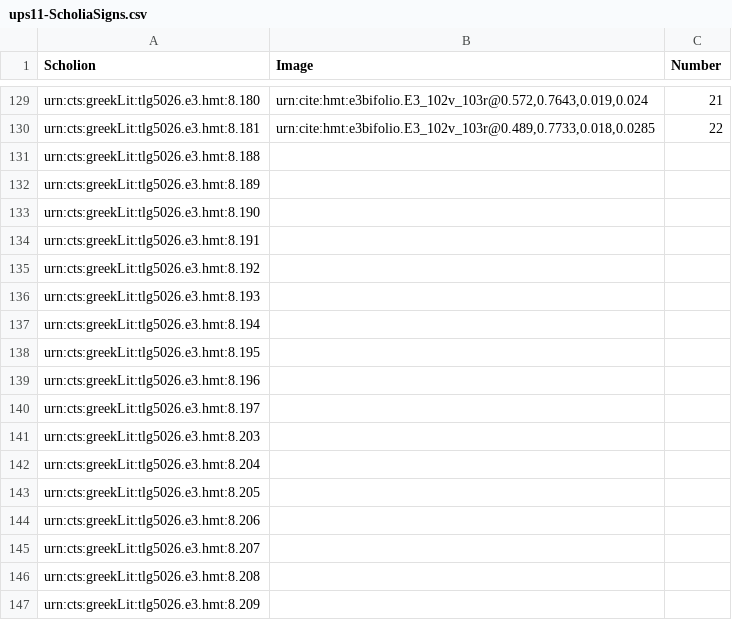
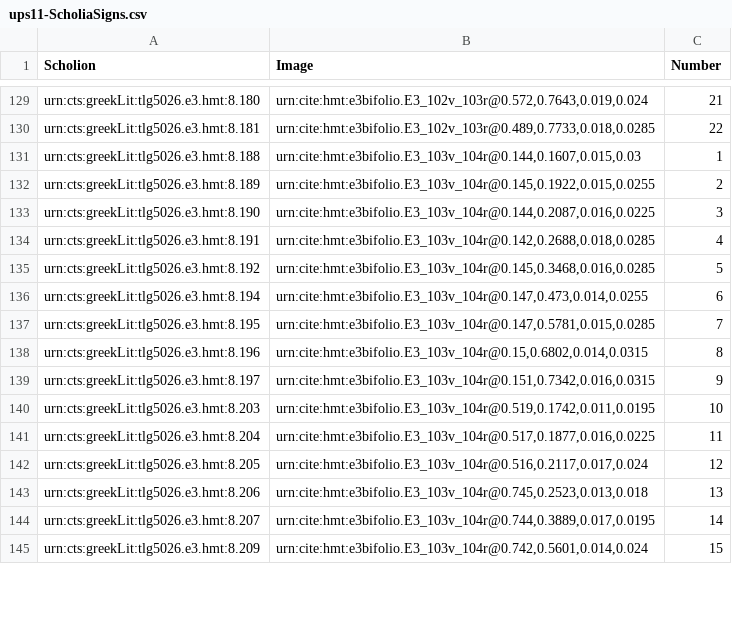
Before and after one commit to hmteditors/hmt-8, a CSV file: collections/ups11-ScholiaSigns.csv, drawn as a sheet; only a part is shown, gaps mark what is left out; the diff covers the shown part only.

Commit message:
Update ups11-ScholiaSigns.csv
103v-104r

```diff
--- a/collections/ups11-ScholiaSigns.csv
+++ b/collections/ups11-ScholiaSigns.csv
@@ -130,18 +130,16 @@ urn:cts:greekLit:tlg5026.e3.hmt:8.180,"urn:cite:hmt:e3bifolio.E3_102v_103r@0.572
 urn:cts:greekLit:tlg5026.e3.hmt:8.181,"urn:cite:hmt:e3bifolio.E3_102v_103r@0.489,0.7733,0.018,0.0285",22
-urn:cts:greekLit:tlg5026.e3.hmt:8.188,"",
-urn:cts:greekLit:tlg5026.e3.hmt:8.189,"",
-urn:cts:greekLit:tlg5026.e3.hmt:8.190,"",
-urn:cts:greekLit:tlg5026.e3.hmt:8.191,"",
-urn:cts:greekLit:tlg5026.e3.hmt:8.192,"",
-urn:cts:greekLit:tlg5026.e3.hmt:8.193,"",
-urn:cts:greekLit:tlg5026.e3.hmt:8.194,"",
-urn:cts:greekLit:tlg5026.e3.hmt:8.195,"",
-urn:cts:greekLit:tlg5026.e3.hmt:8.196,"",
-urn:cts:greekLit:tlg5026.e3.hmt:8.197,"",
-urn:cts:greekLit:tlg5026.e3.hmt:8.203,"",
-urn:cts:greekLit:tlg5026.e3.hmt:8.204,"",
-urn:cts:greekLit:tlg5026.e3.hmt:8.205,"",
-urn:cts:greekLit:tlg5026.e3.hmt:8.206,"",
-urn:cts:greekLit:tlg5026.e3.hmt:8.207,"",
-urn:cts:greekLit:tlg5026.e3.hmt:8.208,"",
-urn:cts:greekLit:tlg5026.e3.hmt:8.209,"",
+urn:cts:greekLit:tlg5026.e3.hmt:8.188,"urn:cite:hmt:e3bifolio.E3_103v_104r@0.144,0.1607,0.015,0.03",1
+urn:cts:greekLit:tlg5026.e3.hmt:8.189,"urn:cite:hmt:e3bifolio.E3_103v_104r@0.145,0.1922,0.015,0.0255",2
+urn:cts:greekLit:tlg5026.e3.hmt:8.190,"urn:cite:hmt:e3bifolio.E3_103v_104r@0.144,0.2087,0.016,0.0225",3
+urn:cts:greekLit:tlg5026.e3.hmt:8.191,"urn:cite:hmt:e3bifolio.E3_103v_104r@0.142,0.2688,0.018,0.0285",4
+urn:cts:greekLit:tlg5026.e3.hmt:8.192,"urn:cite:hmt:e3bifolio.E3_103v_104r@0.145,0.3468,0.016,0.0285",5
+urn:cts:greekLit:tlg5026.e3.hmt:8.194,"urn:cite:hmt:e3bifolio.E3_103v_104r@0.147,0.473,0.014,0.0255",6
+urn:cts:greekLit:tlg5026.e3.hmt:8.195,"urn:cite:hmt:e3bifolio.E3_103v_104r@0.147,0.5781,0.015,0.0285",7
+urn:cts:greekLit:tlg5026.e3.hmt:8.196,"urn:cite:hmt:e3bifolio.E3_103v_104r@0.15,0.6802,0.014,0.0315",8
+urn:cts:greekLit:tlg5026.e3.hmt:8.197,"urn:cite:hmt:e3bifolio.E3_103v_104r@0.151,0.7342,0.016,0.0315",9
+urn:cts:greekLit:tlg5026.e3.hmt:8.203,"urn:cite:hmt:e3bifolio.E3_103v_104r@0.519,0.1742,0.011,0.0195",10
+urn:cts:greekLit:tlg5026.e3.hmt:8.204,"urn:cite:hmt:e3bifolio.E3_103v_104r@0.517,0.1877,0.016,0.0225",11
+urn:cts:greekLit:tlg5026.e3.hmt:8.205,"urn:cite:hmt:e3bifolio.E3_103v_104r@0.516,0.2117,0.017,0.024",12
+urn:cts:greekLit:tlg5026.e3.hmt:8.206,"urn:cite:hmt:e3bifolio.E3_103v_104r@0.745,0.2523,0.013,0.018",13
+urn:cts:greekLit:tlg5026.e3.hmt:8.207,"urn:cite:hmt:e3bifolio.E3_103v_104r@0.744,0.3889,0.017,0.0195",14
+urn:cts:greekLit:tlg5026.e3.hmt:8.209,"urn:cite:hmt:e3bifolio.E3_103v_104r@0.742,0.5601,0.014,0.024",15
```
Also changed, not shown: 1 removed row and 4 edited cells elsewhere in this file.
